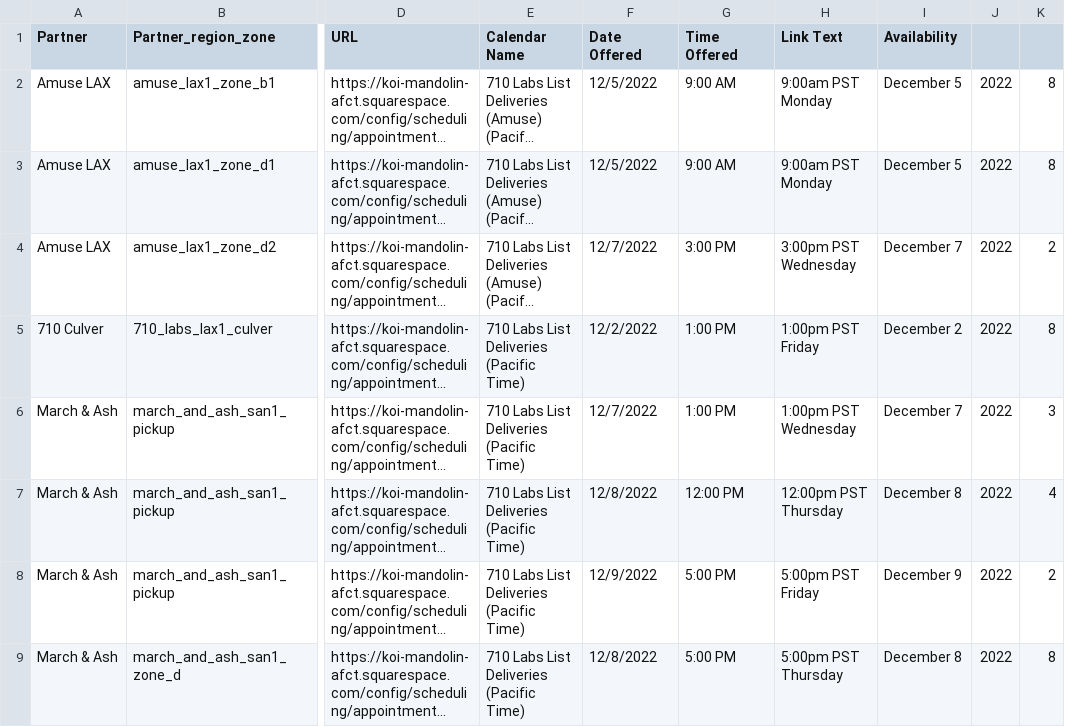
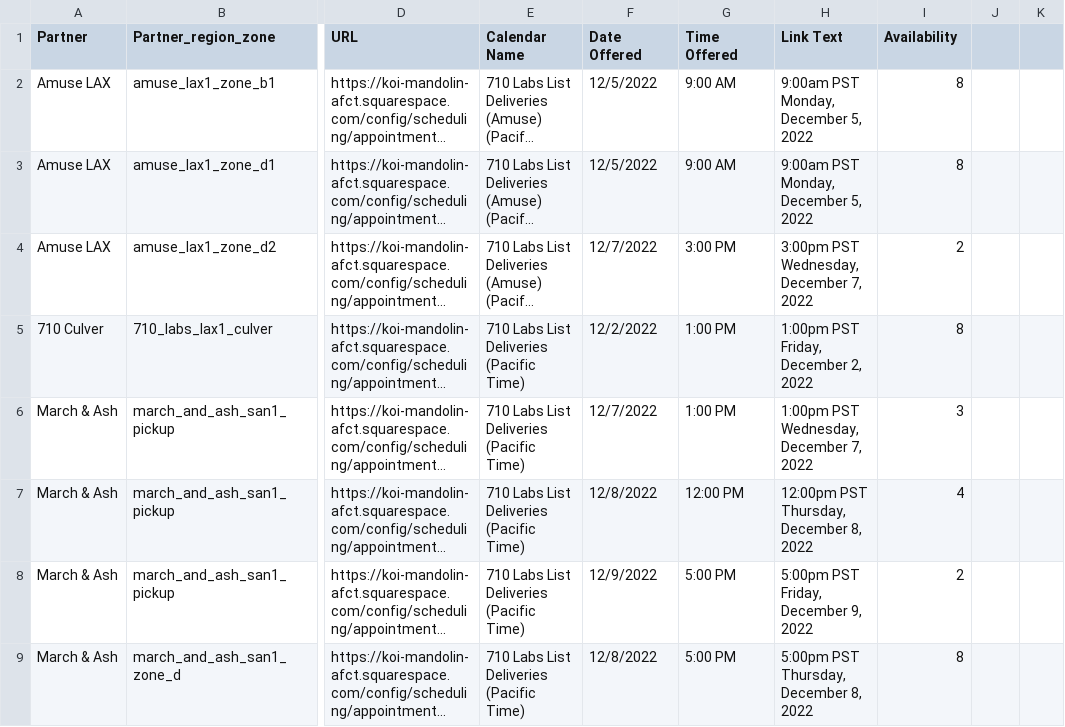
Before and after one commit to 710labs/seventen-functional-tests, a CSV file: utils/delivery-slots.csv, drawn as a sheet; only a part is shown, gaps mark what is left out; long unchanged cells end in …; the diff names each change by its address in the sheet, - before the commit and + after, or states it on an @@ line.

Commit message:
Update delivery-slots.csv

```diff
--- a/utils/delivery-slots.csv
+++ b/utils/delivery-slots.csv
-H2:H3 (Link Text): 9:00am PST Monday
+H2:H3 (Link Text): 9:00am PST Monday, December 5, 2022
-I2:I3 (Availability): December 5
+I2:I3 (Availability): 8
-J2:J9: 2022
+J2:J9: (empty)
-K2:K3: 8
+K2:K3: (empty)
-H4 (Link Text): 3:00pm PST Wednesday
+H4 (Link Text): 3:00pm PST Wednesday, December 7, 2022
-I4 (Availability): December 7
+I4 (Availability): 2
-K4: 2
+K4: (empty)
-H5 (Link Text): 1:00pm PST Friday
+H5 (Link Text): 1:00pm PST Friday, December 2, 2022
-I5 (Availability): December 2
+I5 (Availability): 8
-K5: 8
+K5: (empty)
-H6 (Link Text): 1:00pm PST Wednesday
+H6 (Link Text): 1:00pm PST Wednesday, December 7, 2022
-I6 (Availability): December 7
+I6 (Availability): 3
-K6: 3
+K6: (empty)
-H7 (Link Text): 12:00pm PST Thursday
+H7 (Link Text): 12:00pm PST Thursday, December 8, 2022
-I7 (Availability): December 8
+I7 (Availability): 4
-K7: 4
+K7: (empty)
-H8 (Link Text): 5:00pm PST Friday
+H8 (Link Text): 5:00pm PST Friday, December 9, 2022
-I8 (Availability): December 9
+I8 (Availability): 2
-K8: 2
+K8: (empty)
-H9 (Link Text): 5:00pm PST Thursday
+H9 (Link Text): 5:00pm PST Thursday, December 8, 2022
-I9 (Availability): December 8
+I9 (Availability): 8
-K9: 8
+K9: (empty)
```
